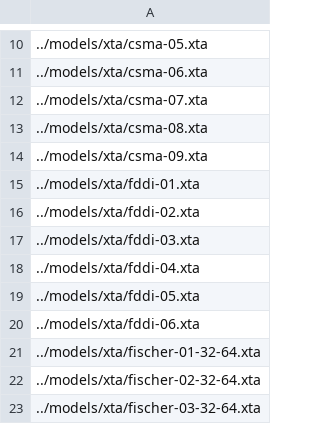
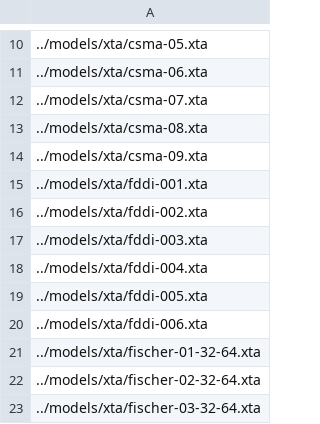
Before and after one commit to sallaigy/theta, a CSV file: benchmark/general/xta-bfs/models-xta-bfs.csv, drawn as a sheet; only a part is shown, gaps mark what is left out.

```diff
--- a/benchmark/general/xta-bfs/models-xta-bfs.csv
+++ b/benchmark/general/xta-bfs/models-xta-bfs.csv
@@ -14,8 +14,8 @@
 "../models/xta/csma-09.xta"
-"../models/xta/fddi-01.xta"
-"../models/xta/fddi-02.xta"
-"../models/xta/fddi-03.xta"
-"../models/xta/fddi-04.xta"
-"../models/xta/fddi-05.xta"
-"../models/xta/fddi-06.xta"
+"../models/xta/fddi-001.xta"
+"../models/xta/fddi-002.xta"
+"../models/xta/fddi-003.xta"
+"../models/xta/fddi-004.xta"
+"../models/xta/fddi-005.xta"
+"../models/xta/fddi-006.xta"
 "../models/xta/fischer-01-32-64.xta"
```
Also changed, not shown: benchmark/general/xta-fddi-bfs/models-xta-fddi-bfs.csv, benchmark/general/xta-fddi-dfs/models-xta-fddi-dfs.csv, 54 other files.
